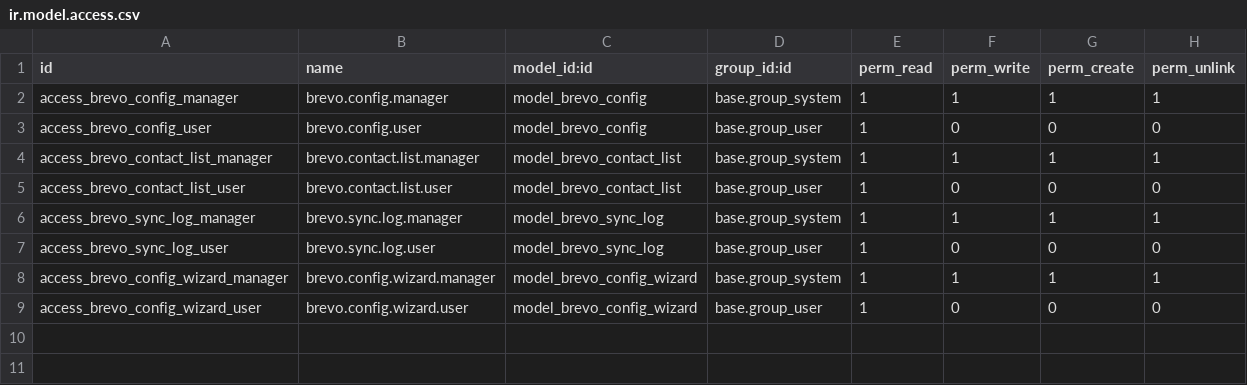
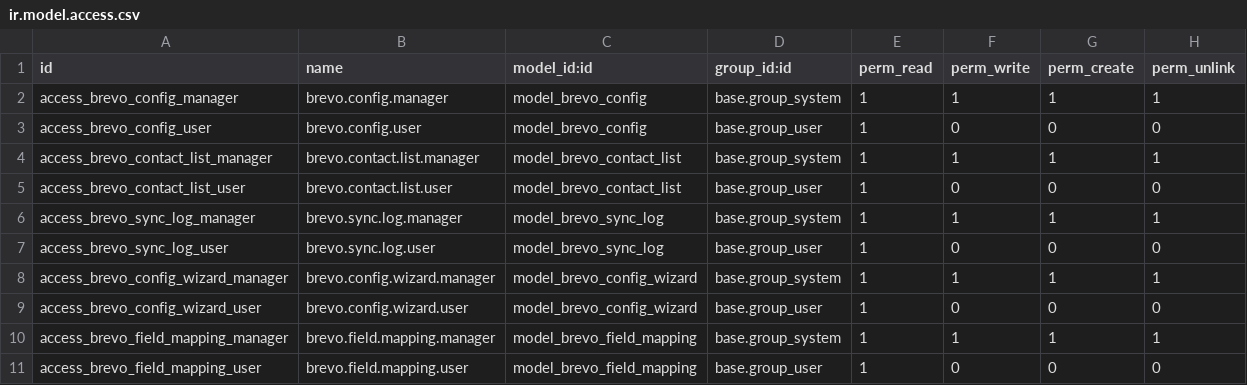
Before and after one commit to neuhubereco/odoo_brevo_sync, a CSV file: security/ir.model.access.csv, drawn as a sheet.

Commit message:
Add Brevo Tags and Dynamic Field Mapping features
Major new features:
- Brevo Tags → Odoo Tags synchronization
- Dynamic field mapping for Brevo contact attributes
- Auto-discovery of Brevo contact attributes
- New brevo.field.mapping model for flexible field configuration

New files:
- models/brevo_field_mapping.py: Field mapping configuration model
- services/brevo_sync_service.py: Enhanced sync service with tags and dynamic fields
- views/brevo_field_mapping_views.xml: Views for field mapping management

Enhanced features:
- res_partner.py: Added brevo_tags and brevo_dynamic_fields
- brevo_service.py: Added tag and attribute discovery methods
- brevo_config.py: Added tag and dynamic field sync methods
- New cron jobs for tag sync (60min) and dynamic fields sync (120min)
- Updated menu structure with Field Mappings section

Technical improvements:
- Fixed XPath error in res_partner_views.xml (CRM form inheritance)
- Added proper access rights for new model
- Enhanced partner views with Brevo tags display
- Comprehensive field type mapping (text, number, boolean, date, etc.)

Version: 18.0.1.0.3 → 18.0.1.0.4

```diff
--- a/security/ir.model.access.csv
+++ b/security/ir.model.access.csv
@@ -9 +9,3 @@ access_brevo_config_wizard_manager,brevo.config.wizard.manager,model_brevo_confi
 access_brevo_config_wizard_user,brevo.config.wizard.user,model_brevo_config_wizard,base.group_user,1,0,0,0
+access_brevo_field_mapping_manager,brevo.field.mapping.manager,model_brevo_field_mapping,base.group_system,1,1,1,1
+access_brevo_field_mapping_user,brevo.field.mapping.user,model_brevo_field_mapping,base.group_user,1,0,0,0
```
Also changed, not shown: 12 other files.
